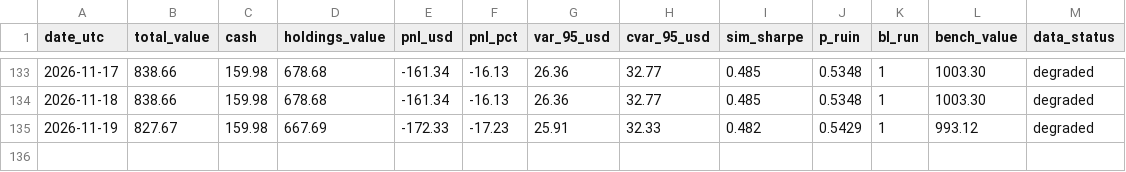
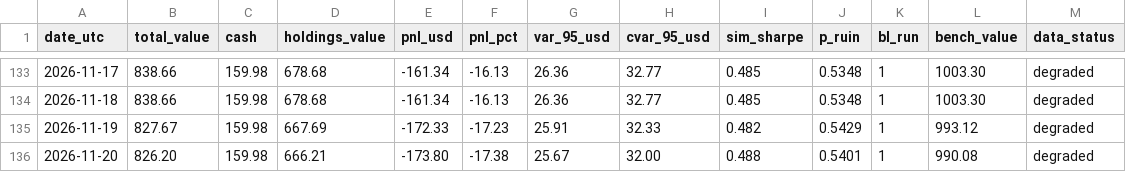
Before and after one commit to maisymylod/apex-portfolio, a CSV file: docs/data/history.csv, drawn as a sheet; only a part is shown, gaps mark what is left out; the diff names each change by its address in the sheet, - before the commit and + after, or states it on an @@ line.

```diff
--- a/docs/data/history.csv
+++ b/docs/data/history.csv
+row 136: 2026-11-20 | 826.20 | 159.98 | 666.21 | -173.80 | -17.38 | 25.67 | 32.00 | 0.488 | 0.5401 | 1 | 990.08 | degraded
```
Also changed, not shown: state/history.csv, 6 other files.
